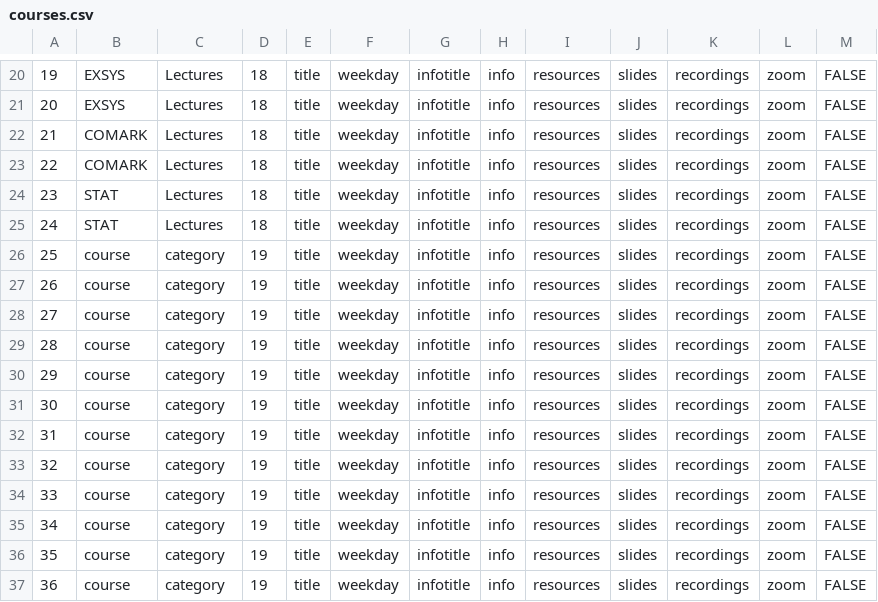
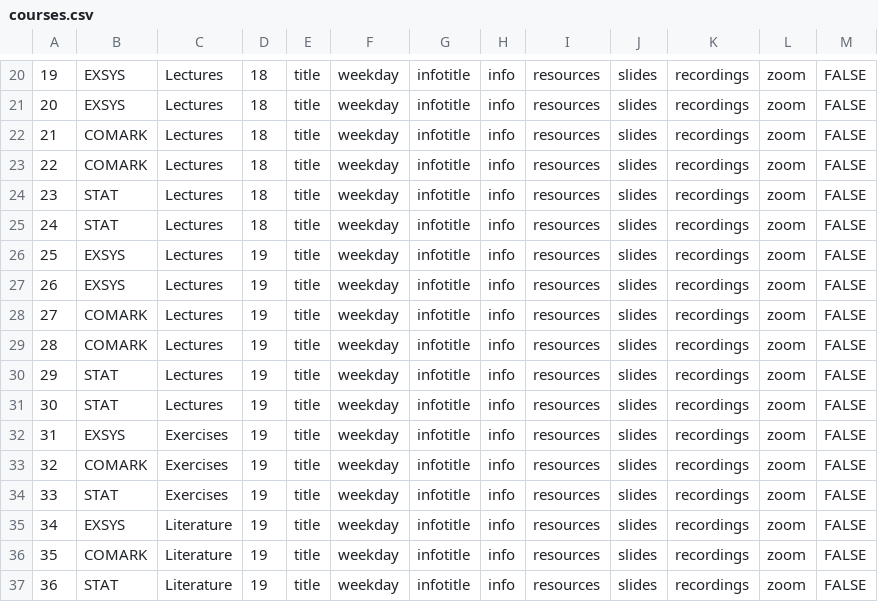
Before and after one commit to dagurh/coolstudent.net, a CSV file: csvdata/courses.csv, drawn as a sheet; only a part is shown, gaps mark what is left out; the diff names each change by its address in the sheet, - before the commit and + after, or states it on an @@ line.

```diff
--- a/csvdata/courses.csv
+++ b/csvdata/courses.csv
-B26:B27: course
+B26:B27: EXSYS
-C26:C31: category
+C26:C31: Lectures
-B28:B29: course
+B28:B29: COMARK
-B30:B31: course
+B30:B31: STAT
-B32: course
+B32: EXSYS
-C32:C34: category
+C32:C34: Exercises
-B33: course
+B33: COMARK
-B34: course
+B34: STAT
-B35: course
+B35: EXSYS
-C35:C37: category
+C35:C37: Literature
-B36: course
+B36: COMARK
-B37: course
+B37: STAT
```
Also changed, not shown: 3 other files.
